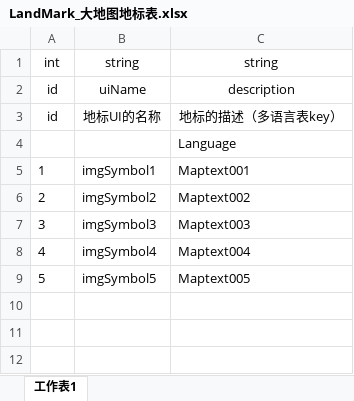
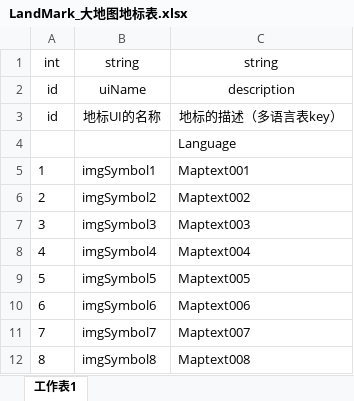
Before and after one commit to mobox-lab/dragonverse, an Excel workbook: dragon-verse/Excels/LandMark_大地图地标表.xlsx, sheet 工作表1, drawn as a sheet; values as stored, in another font and other column widths than the file's, no borders; the diff names each change by its address in the sheet, - before the commit and + after, or states it on an @@ line.

```diff
--- a/dragon-verse/Excels/LandMark_大地图地标表.xlsx (sheet 工作表1)
+++ b/dragon-verse/Excels/LandMark_大地图地标表.xlsx (sheet 工作表1)
+row 10: 6 | imgSymbol6 | Maptext006
+row 11: 7 | imgSymbol7 | Maptext007
+row 12: 8 | imgSymbol8 | Maptext008
```
Also changed, not shown: dragon-verse/Excels/Language_多语言表.xlsx, 3 other files.
